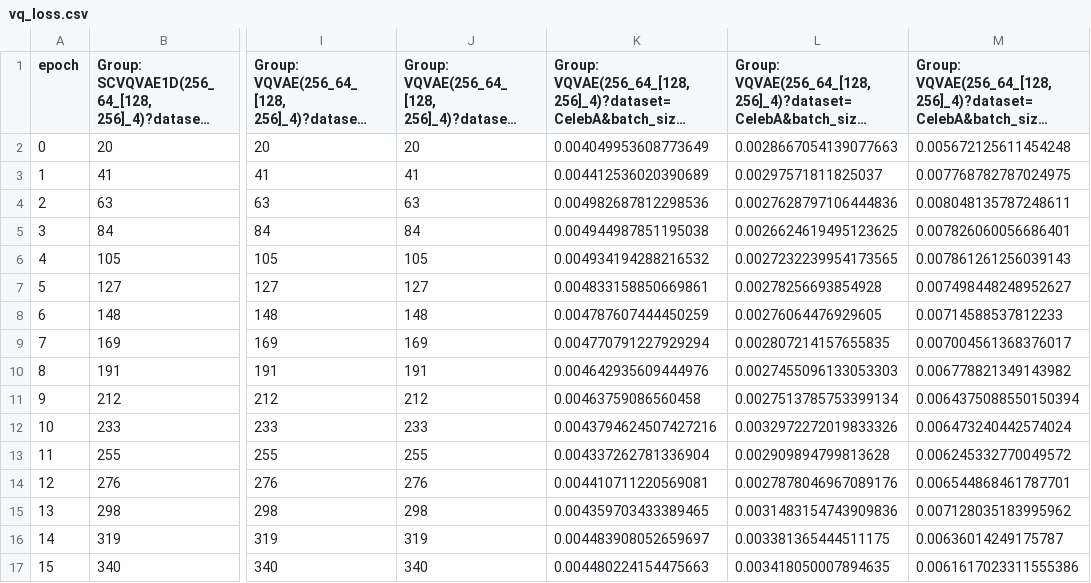
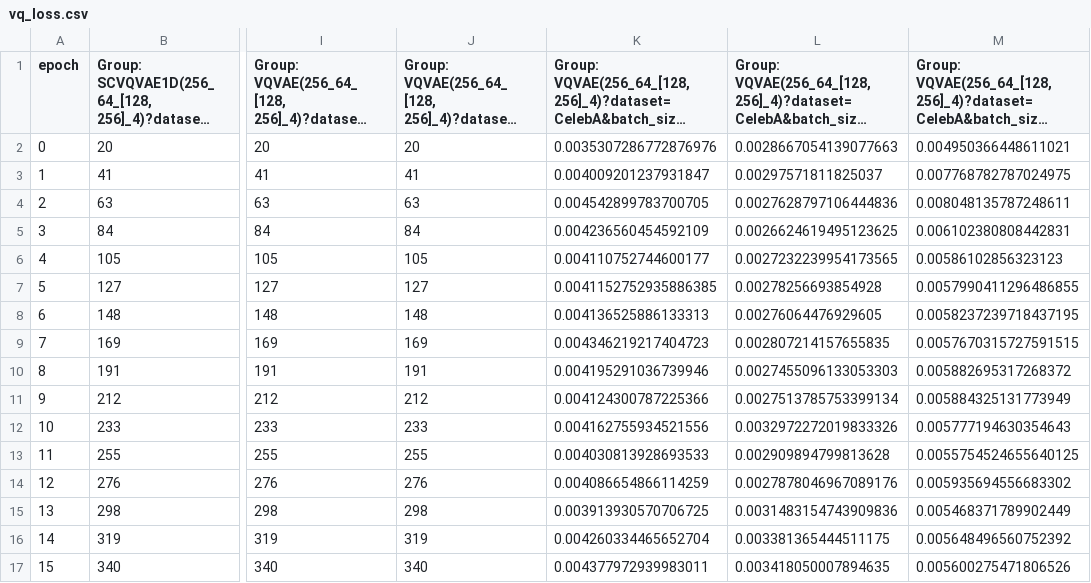
Before and after one commit to EdvardsZ/MastersThesis, a CSV file: src/plots/SCVQVAE1D_GAUSSIAN/vq_loss.csv, drawn as a sheet; only a part is shown, gaps mark what is left out; long unchanged cells end in …; the diff covers the shown part only; the diff names each change by its address in the sheet, - before the commit and + after, or states it on an @@ line.

```diff
--- a/src/plots/SCVQVAE1D_GAUSSIAN/vq_loss.csv
+++ b/src/plots/SCVQVAE1D_GAUSSIAN/vq_loss.csv
-K2: 0.004049953608773649
+K2: 0.0035307286772876976
-M2: 0.005672125611454248
+M2: 0.004950366448611021
-K3: 0.004412536020390689
+K3: 0.004009201237931847
-K4: 0.004982687812298536
+K4: 0.004542899783700705
-K5: 0.004944987851195038
+K5: 0.004236560454592109
-M5: 0.007826060056686401
+M5: 0.006102380808442831
-K6: 0.004934194288216532
+K6: 0.004110752744600177
-M6: 0.007861261256039143
+M6: 0.00586102856323123
-K7: 0.004833158850669861
+K7: 0.0041152752935886385
-M7: 0.007498448248952627
+M7: 0.0057990411296486855
-K8: 0.004787607444450259
+K8: 0.004136525886133313
-M8: 0.00714588537812233
+M8: 0.0058237239718437195
-K9: 0.004770791227929294
+K9: 0.004346219217404723
-M9: 0.007004561368376017
+M9: 0.0057670315727591515
-K10: 0.004642935609444976
+K10: 0.004195291036739946
-M10: 0.006778821349143982
+M10: 0.005882695317268372
-K11: 0.00463759086560458
+K11: 0.004124300787225366
-M11: 0.0064375088550150394
+M11: 0.005884325131773949
-K12: 0.0043794624507427216
+K12: 0.004162755934521556
-M12: 0.006473240442574024
+M12: 0.005777194630354643
-K13: 0.004337262781336904
+K13: 0.004030813928693533
-M13: 0.006245332770049572
+M13: 0.0055754524655640125
-K14: 0.004410711220569081
+K14: 0.004086654866114259
-M14: 0.006544868461787701
+M14: 0.005935694556683302
-K15: 0.004359703433389465
+K15: 0.003913930570706725
-M15: 0.007128035183995962
+M15: 0.005468371789902449
-K16: 0.004483908052659697
+K16: 0.004260334465652704
-M16: 0.00636014249175787
+M16: 0.005648496560752392
-K17: 0.004480224154475663
+K17: 0.004377972939983011
-M17: 0.0061617023311555386
+M17: 0.005600275471806526
```
Also changed, not shown: 149 edited cells elsewhere in this file, 16 other files.
